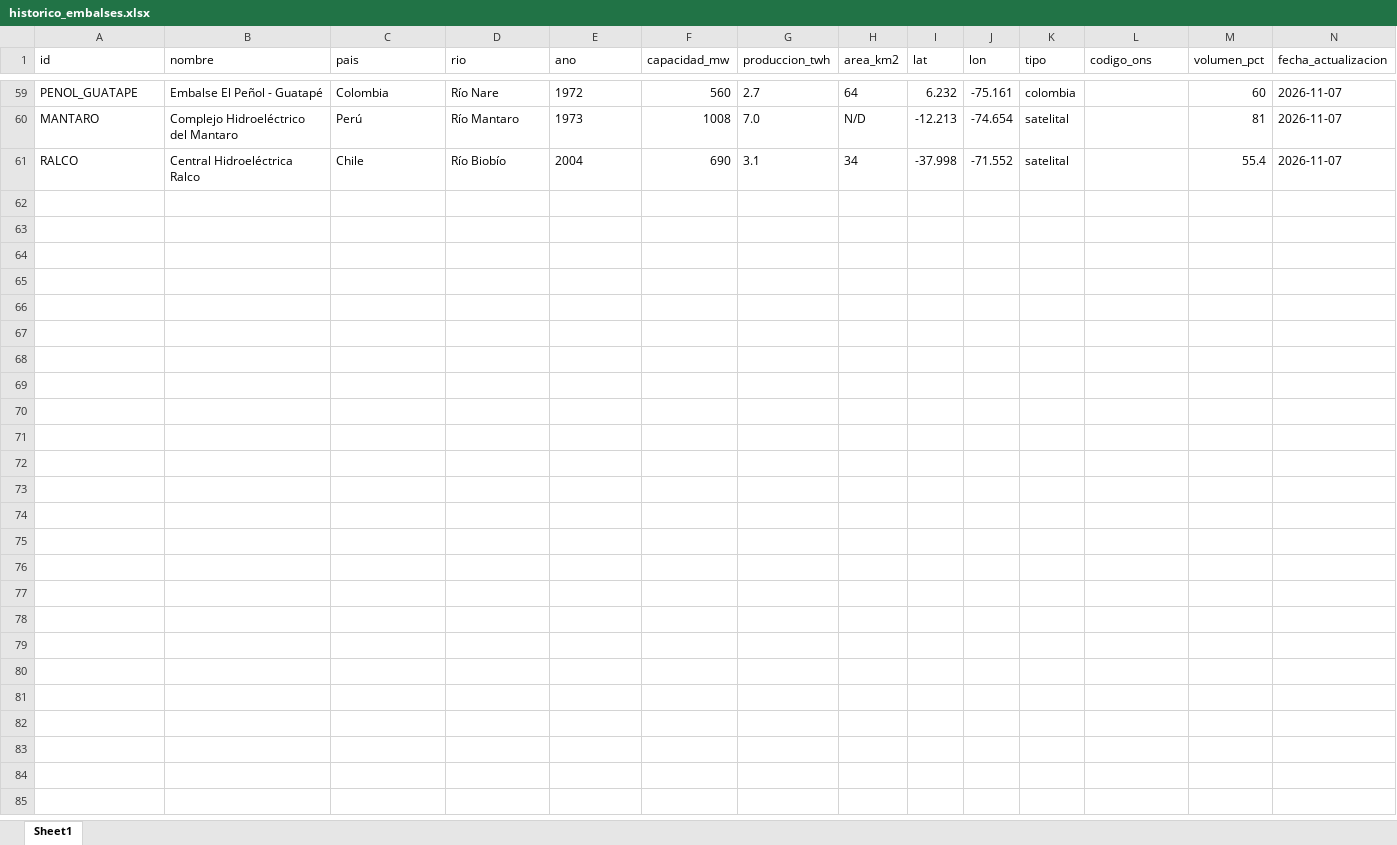
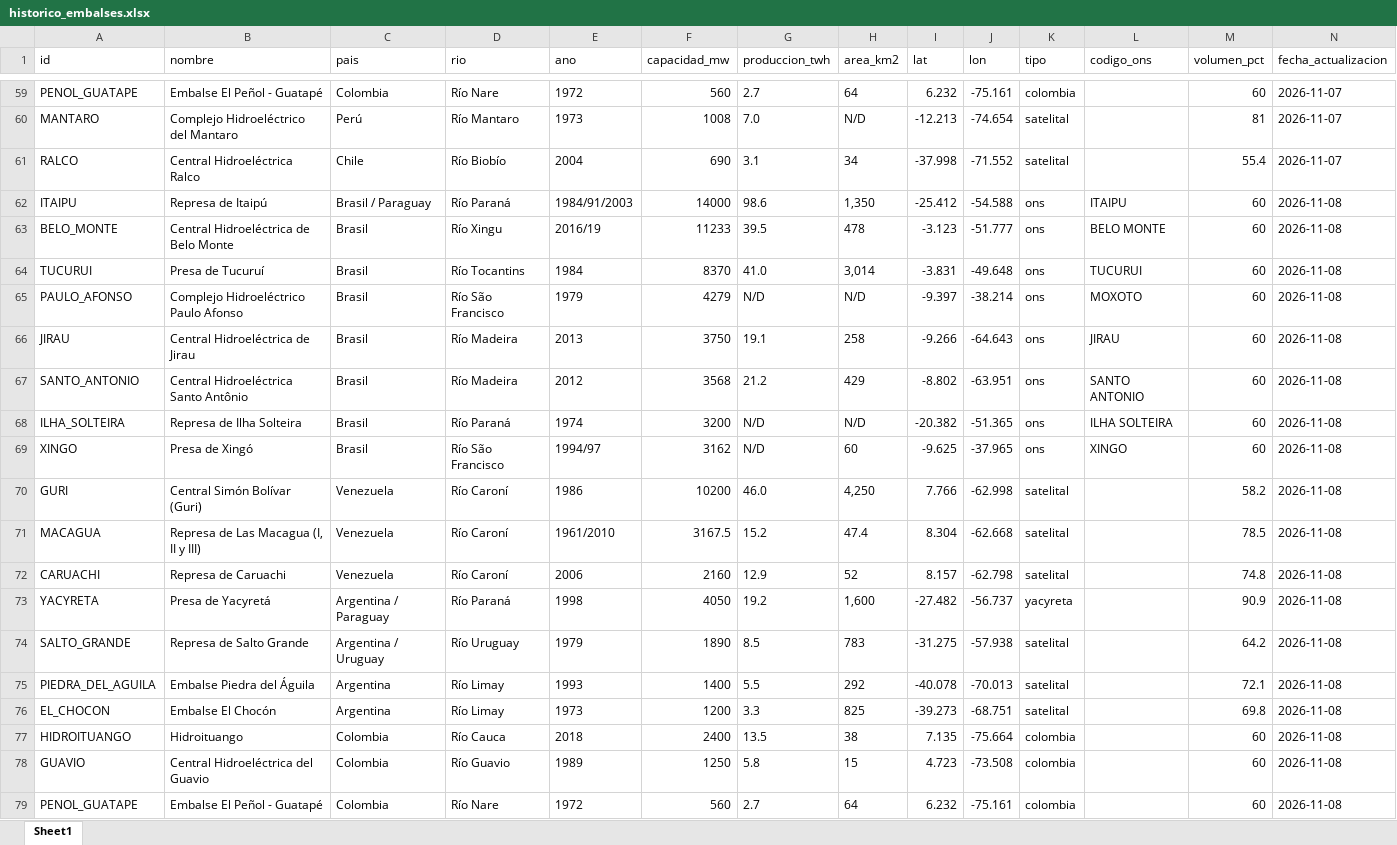
Before and after one commit to battagliam0707-jpg/monitoreo-embalses, an Excel workbook: historico_embalses.xlsx, sheet Sheet1, drawn as a sheet; only a part is shown, gaps mark what is left out; values as stored, in another font and other column widths than the file's, no borders; rows hold the shown columns only; the diff covers the shown part only; the diff names each change by its address in the sheet, - before the commit and + after, or states it on an @@ line.

```diff
--- a/historico_embalses.xlsx (sheet Sheet1)
+++ b/historico_embalses.xlsx (sheet Sheet1)
+row 62: ITAIPU | Represa de Itaipú | Brasil / Paraguay | Río Paraná | 1984/91/2003 | 14000 | 98.6 | 1,350 | -25.412 | -54.588 | ons | ITAIPU | 60 | 2026-11-08
+row 63: BELO_MONTE | Central Hidroeléctrica de Belo Monte | Brasil | Río Xingu | 2016/19 | 11233 | 39.5 | 478 | -3.123 | -51.777 | ons | BELO MONTE | 60 | 2026-11-08
+row 64: TUCURUI | Presa de Tucuruí | Brasil | Río Tocantins | 1984 | 8370 | 41.0 | 3,014 | -3.831 | -49.648 | ons | TUCURUI | 60 | 2026-11-08
+row 65: PAULO_AFONSO | Complejo Hidroeléctrico Paulo Afonso | Brasil | Río São Francisco | 1979 | 4279 | N/D | N/D | -9.397 | -38.214 | ons | MOXOTO | 60 | 2026-11-08
+row 66: JIRAU | Central Hidroeléctrica de Jirau | Brasil | Río Madeira | 2013 | 3750 | 19.1 | 258 | -9.266 | -64.643 | ons | JIRAU | 60 | 2026-11-08
+row 67: SANTO_ANTONIO | Central Hidroeléctrica Santo Antônio | Brasil | Río Madeira | 2012 | 3568 | 21.2 | 429 | -8.802 | -63.951 | ons | SANTO ANTONIO | 60 | 2026-11-08
+row 68: ILHA_SOLTEIRA | Represa de Ilha Solteira | Brasil | Río Paraná | 1974 | 3200 | N/D | N/D | -20.382 | -51.365 | ons | ILHA SOLTEIRA | 60 | 2026-11-08
+row 69: XINGO | Presa de Xingó | Brasil | Río São Francisco | 1994/97 | 3162 | N/D | 60 | -9.625 | -37.965 | ons | XINGO | 60 | 2026-11-08
+row 70: GURI | Central Simón Bolívar (Guri) | Venezuela | Río Caroní | 1986 | 10200 | 46.0 | 4,250 | 7.766 | -62.998 | satelital |  | 58.2 | 2026-11-08
+row 71: MACAGUA | Represa de Las Macagua (I, II y III) | Venezuela | Río Caroní | 1961/2010 | 3167.5 | 15.2 | 47.4 | 8.304 | -62.668 | satelital |  | 78.5 | 2026-11-08
+row 72: CARUACHI | Represa de Caruachi | Venezuela | Río Caroní | 2006 | 2160 | 12.9 | 52 | 8.157 | -62.798 | satelital |  | 74.8 | 2026-11-08
+row 73: YACYRETA | Presa de Yacyretá | Argentina / Paraguay | Río Paraná | 1998 | 4050 | 19.2 | 1,600 | -27.482 | -56.737 | yacyreta |  | 90.9 | 2026-11-08
+row 74: SALTO_GRANDE | Represa de Salto Grande | Argentina / Uruguay | Río Uruguay | 1979 | 1890 | 8.5 | 783 | -31.275 | -57.938 | satelital |  | 64.2 | 2026-11-08
+row 75: PIEDRA_DEL_AGUILA | Embalse Piedra del Águila | Argentina | Río Limay | 1993 | 1400 | 5.5 | 292 | -40.078 | -70.013 | satelital |  | 72.1 | 2026-11-08
+row 76: EL_CHOCON | Embalse El Chocón | Argentina | Río Limay | 1973 | 1200 | 3.3 | 825 | -39.273 | -68.751 | satelital |  | 69.8 | 2026-11-08
+row 77: HIDROITUANGO | Hidroituango | Colombia | Río Cauca | 2018 | 2400 | 13.5 | 38 | 7.135 | -75.664 | colombia |  | 60 | 2026-11-08
+row 78: GUAVIO | Central Hidroeléctrica del Guavio | Colombia | Río Guavio | 1989 | 1250 | 5.8 | 15 | 4.723 | -73.508 | colombia |  | 60 | 2026-11-08
+row 79: PENOL_GUATAPE | Embalse El Peñol - Guatapé | Colombia | Río Nare | 1972 | 560 | 2.7 | 64 | 6.232 | -75.161 | colombia |  | 60 | 2026-11-08
```
Also changed, not shown: 2 added rows elsewhere in this sheet, 2 other files.
